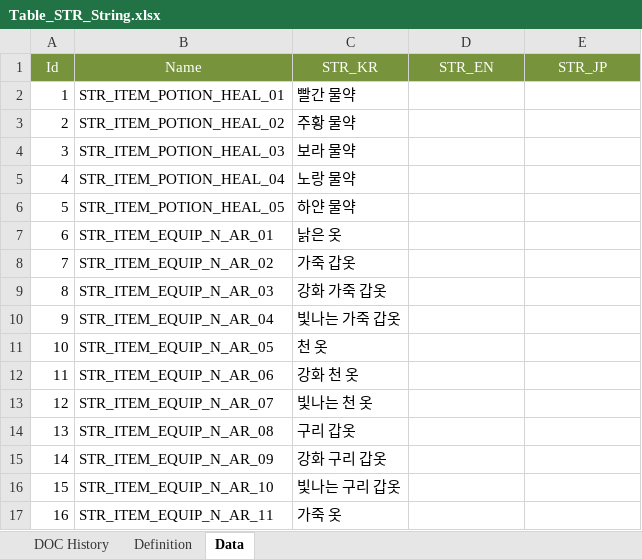
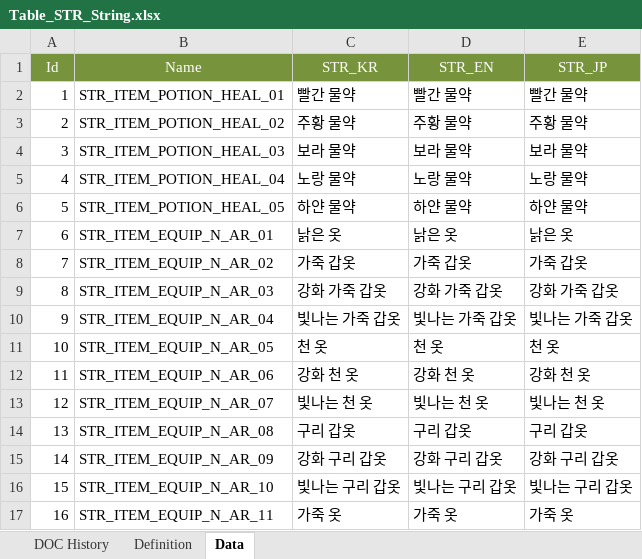
Before and after one commit to kazoh/eaf, an Excel workbook: 30_table/01_테스트버전/Table_STR_String.xlsx, sheet Data, drawn as a sheet; only a part is shown; values as stored, in another font and other column widths than the file's, no borders; the diff covers the shown part only; the diff names each change by its address in the sheet, - before the commit and + after, or states it on an @@ line.

Commit message:
kazoh : - string 테이블 수정 - 상단 UI 수정 - 메뉴 버튼 수정

```diff
--- a/30_table/01_테스트버전/Table_STR_String.xlsx (sheet Data)
+++ b/30_table/01_테스트버전/Table_STR_String.xlsx (sheet Data)
-D2 (STR_EN): (empty)
+D2 (STR_EN): 빨간 물약
-E2 (STR_JP): (empty)
+E2 (STR_JP): 빨간 물약
-D3 (STR_EN): (empty)
+D3 (STR_EN): 주황 물약
-E3 (STR_JP): (empty)
+E3 (STR_JP): 주황 물약
-D4 (STR_EN): (empty)
+D4 (STR_EN): 보라 물약
-E4 (STR_JP): (empty)
+E4 (STR_JP): 보라 물약
-D5 (STR_EN): (empty)
+D5 (STR_EN): 노랑 물약
-E5 (STR_JP): (empty)
+E5 (STR_JP): 노랑 물약
-D6 (STR_EN): (empty)
+D6 (STR_EN): 하얀 물약
-E6 (STR_JP): (empty)
+E6 (STR_JP): 하얀 물약
-D7 (STR_EN): (empty)
+D7 (STR_EN): 낡은 옷
-E7 (STR_JP): (empty)
+E7 (STR_JP): 낡은 옷
-D8 (STR_EN): (empty)
+D8 (STR_EN): 가죽 갑옷
-E8 (STR_JP): (empty)
+E8 (STR_JP): 가죽 갑옷
-D9 (STR_EN): (empty)
+D9 (STR_EN): 강화 가죽 갑옷
-E9 (STR_JP): (empty)
+E9 (STR_JP): 강화 가죽 갑옷
-D10 (STR_EN): (empty)
+D10 (STR_EN): 빛나는 가죽 갑옷
-E10 (STR_JP): (empty)
+E10 (STR_JP): 빛나는 가죽 갑옷
-D11 (STR_EN): (empty)
+D11 (STR_EN): 천 옷
-E11 (STR_JP): (empty)
+E11 (STR_JP): 천 옷
-D12 (STR_EN): (empty)
+D12 (STR_EN): 강화 천 옷
-E12 (STR_JP): (empty)
+E12 (STR_JP): 강화 천 옷
-D13 (STR_EN): (empty)
+D13 (STR_EN): 빛나는 천 옷
-E13 (STR_JP): (empty)
+E13 (STR_JP): 빛나는 천 옷
-D14 (STR_EN): (empty)
+D14 (STR_EN): 구리 갑옷
-E14 (STR_JP): (empty)
+E14 (STR_JP): 구리 갑옷
-D15 (STR_EN): (empty)
+D15 (STR_EN): 강화 구리 갑옷
-E15 (STR_JP): (empty)
+E15 (STR_JP): 강화 구리 갑옷
-D16 (STR_EN): (empty)
+D16 (STR_EN): 빛나는 구리 갑옷
-E16 (STR_JP): (empty)
+E16 (STR_JP): 빛나는 구리 갑옷
-D17 (STR_EN): (empty)
+D17 (STR_EN): 가죽 옷
-E17 (STR_JP): (empty)
+E17 (STR_JP): 가죽 옷
```
Also changed, not shown: 17 added rows and 1791 edited cells elsewhere in this sheet, 30_table/01_테스트버전/Table_Data_Mission.xlsx, 30_table/01_테스트버전/Table_List_Map.xlsx, 19 other files.
